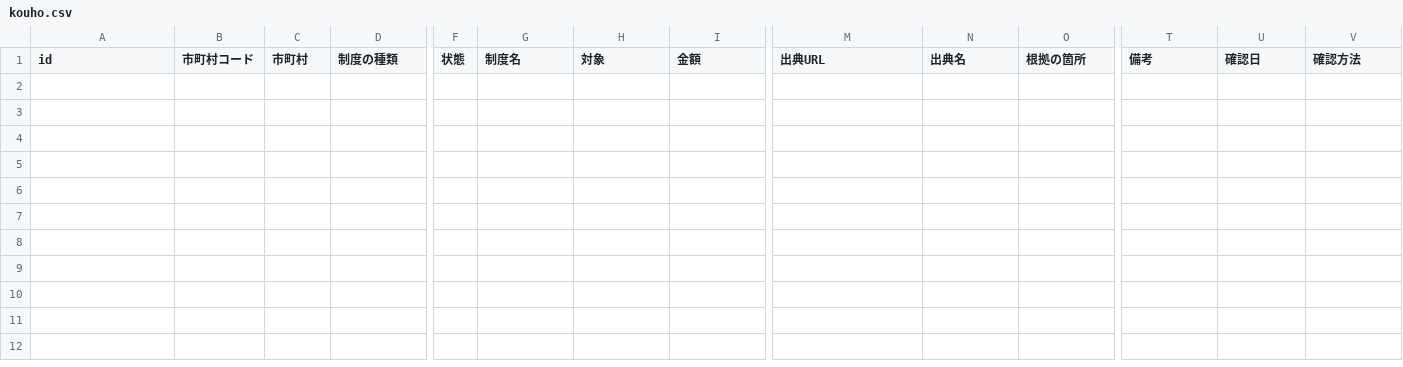
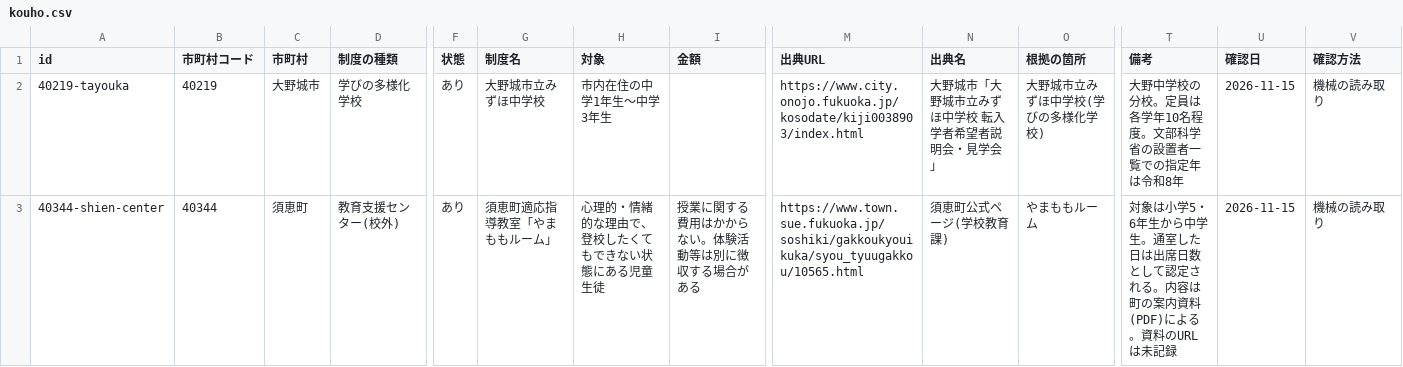
Before and after one commit to h-kazuki-pixel/futoko-shien-lod, a CSV file: data/kouho.csv, drawn as a sheet; only a part is shown, gaps mark what is left out; rows hold the shown columns only; the diff names each change by its address in the sheet, - before the commit and + after, or states it on an @@ line.

```diff
--- a/data/kouho.csv
+++ b/data/kouho.csv
+row 2: 40219-tayouka | 40219 | 大野城市 | 学びの多様化学校 | あり | 大野城市立みずほ中学校 | 市内在住の中学1年生〜中学3年生 |  | https://www.city.onojo.fukuoka.jp/kosodate/kiji0038903/index.html | 大野城市「大野城市立みずほ中学校 転入学者希望者説明会・見学会」 | 大野城市立みずほ中学校(学びの多様化学校) | 大野中学校の分校。定員は各学年10名程度。文部科学省の設置者一覧での指定年は令和8年 | 2026-11-15 | 機械の読み取り
+row 3: 40344-shien-center | 40344 | 須恵町 | 教育支援センター(校外) | あり | 須恵町適応指導教室「やまももルーム」 | 心理的・情緒的な理由で、登校したくてもできない状態にある児童生徒 | 授業に関する費用はかからない。体験活動等は別に徴収する場合がある | https://www.town.sue.fukuoka.jp/soshiki/gakkoukyouikuka/syou_tyuugakkou/10565.html | 須恵町公式ページ(学校教育課) | やまももルーム | 対象は小学5・6年生から中学生。通室した日は出席日数として認定される。内容は町の案内資料(PDF)による。資料のURLは未記録 | 2026-11-15 | 機械の読み取り
```
